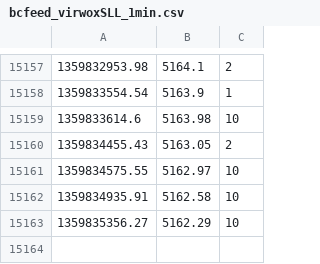
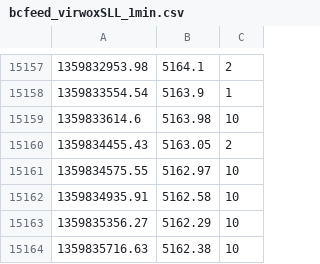
Before and after one commit to Pascal66/ga-bitbot, a CSV file: datafeed/bcfeed_virwoxSLL_1min.csv, drawn as a sheet; only a part is shown, gaps mark what is left out; the diff names each change by its address in the sheet, - before the commit and + after, or states it on an @@ line.

```diff
--- a/datafeed/bcfeed_virwoxSLL_1min.csv
+++ b/datafeed/bcfeed_virwoxSLL_1min.csv
+row 15164: 1359835716.63 | 5162.38 | 10
```
Also changed, not shown: 1 other file.
